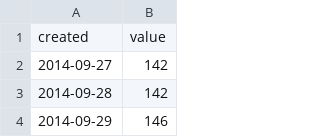
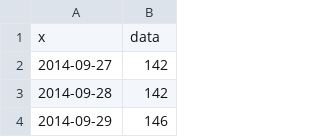
Before and after one commit to jayjayjpg/talk-ember-eco-system, a CSV file: data/stats.csv, drawn as a sheet; only a part is shown; removed rows and columns are numbered as before the commit, all else as after; the diff names each change by its address in the sheet, - before the commit and + after, or states it on an @@ line.

```diff
--- a/data/stats.csv
+++ b/data/stats.csv
-row 1: created | value
+row 1: x | data
```
Also changed, not shown: 8 other files.
